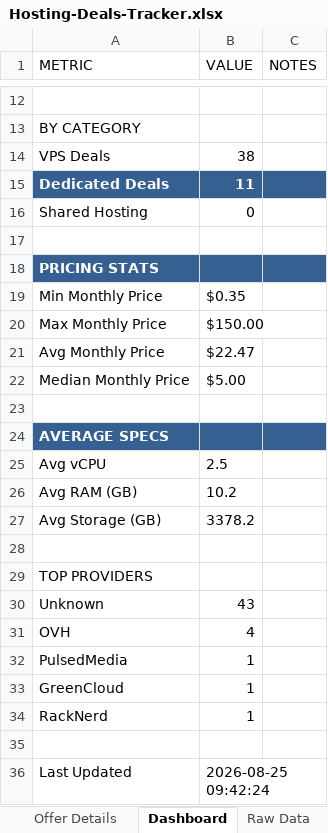
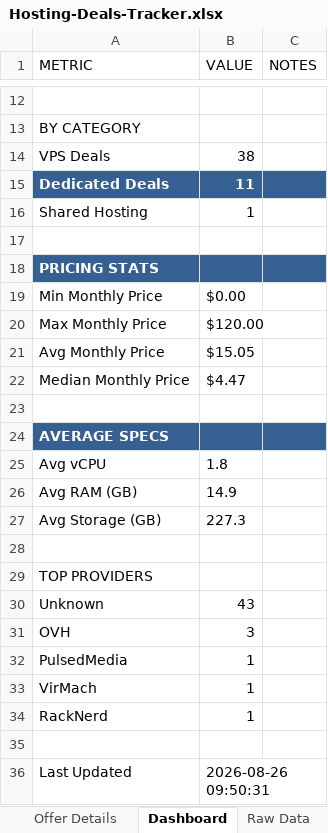
Before and after one commit to bojak83318/hosting-deals-tracker, an Excel workbook: output/Hosting-Deals-Tracker.xlsx, sheet Dashboard, drawn as a sheet; only a part is shown, gaps mark what is left out; values as stored, in another font and other column widths than the file's, no borders; the diff names each change by its address in the sheet, - before the commit and + after, or states it on an @@ line.

```diff
--- a/output/Hosting-Deals-Tracker.xlsx (sheet Dashboard)
+++ b/output/Hosting-Deals-Tracker.xlsx (sheet Dashboard)
-B16 (VALUE): 0
+B16 (VALUE): 1
-B19 (VALUE): $0.35
+B19 (VALUE): $0.00
-B20 (VALUE): $150.00
+B20 (VALUE): $120.00
-B21 (VALUE): $22.47
+B21 (VALUE): $15.05
-B22 (VALUE): $5.00
+B22 (VALUE): $4.47
-B25 (VALUE): 2.5
+B25 (VALUE): 1.8
-B26 (VALUE): 10.2
+B26 (VALUE): 14.9
-B27 (VALUE): 3378.2
+B27 (VALUE): 227.3
-B31 (VALUE): 4
+B31 (VALUE): 3
-A33 (METRIC): GreenCloud
+A33 (METRIC): VirMach
-B36 (VALUE): 2026-08-25 09:42:24
+B36 (VALUE): 2026-08-26 09:50:31
```
Also changed, not shown: sheet Raw Data, sheet Deals Tracker, sheet Deduplicated View, sheet Offer Details, 1 other file.
